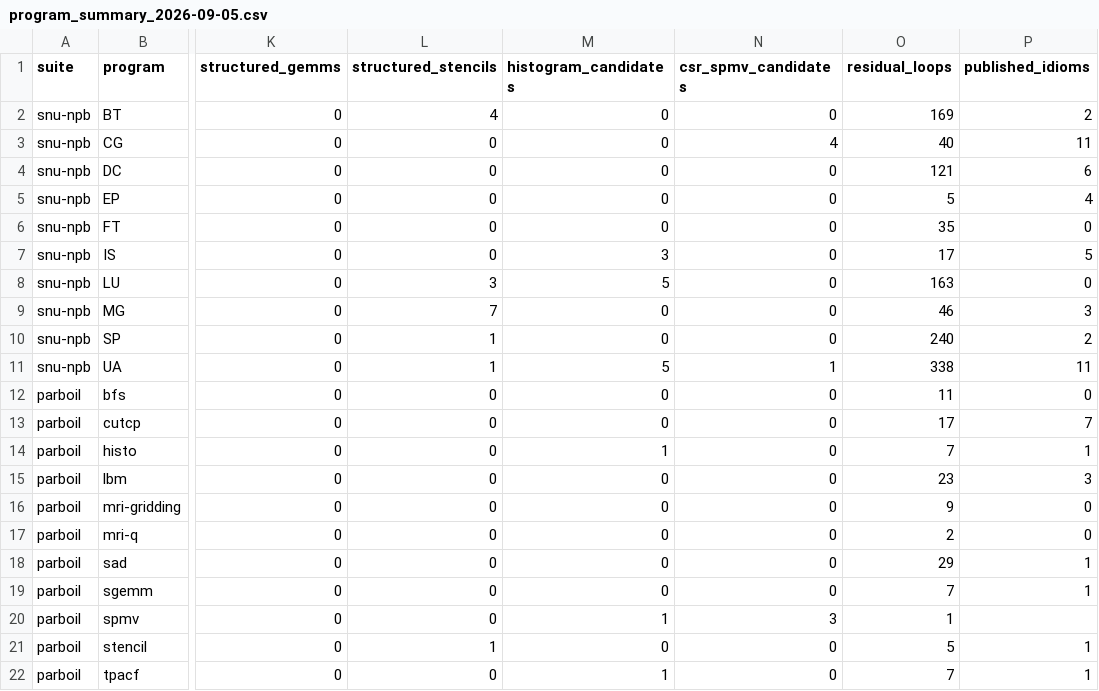
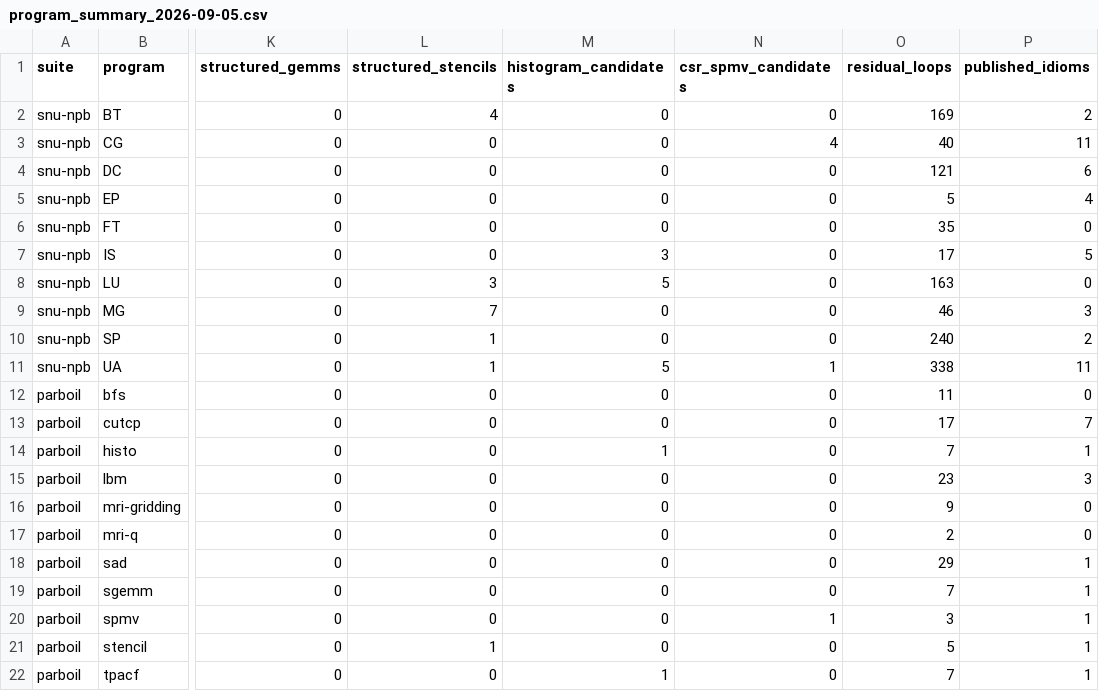
Before and after one commit to arpitj1/Polygeist, a CSV file: issues/ginsbach_asplos18/program_summary_2026-09-05.csv, drawn as a sheet; only a part is shown, gaps mark what is left out; the diff names each change by its address in the sheet, - before the commit and + after, or states it on an @@ line.

Commit message:
Add Ginsbach audit to IR viewer

```diff
--- a/issues/ginsbach_asplos18/program_summary_2026-09-05.csv
+++ b/issues/ginsbach_asplos18/program_summary_2026-09-05.csv
-M20 (histogram_candidates): 1
+M20 (histogram_candidates): 0
-N20 (csr_spmv_candidates): 3
+N20 (csr_spmv_candidates): 1
-O20 (residual_loops): 1
+O20 (residual_loops): 3
-P20 (published_idioms): (empty)
+P20 (published_idioms): 1
```
Also changed, not shown: 1 other file.
